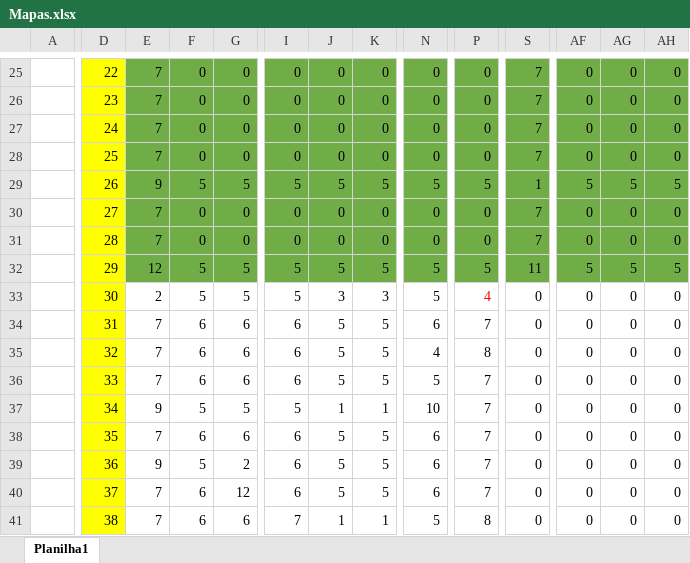
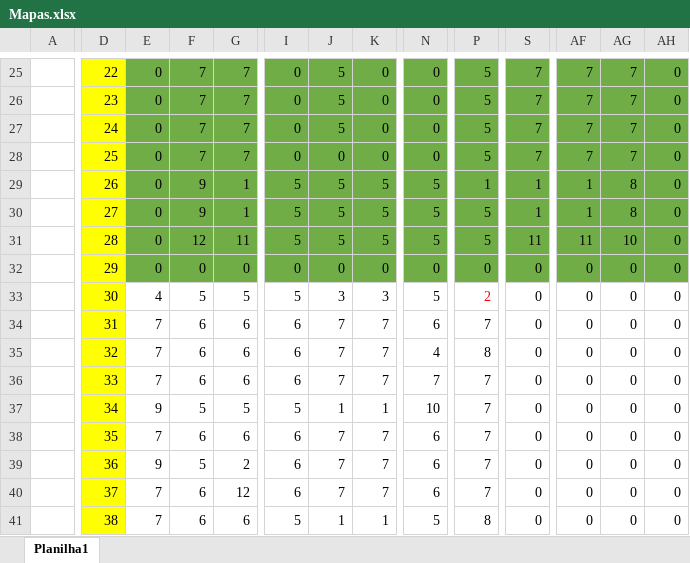
Before and after one commit to JSLucena/FCG_T3, an Excel workbook: TexturaAsfalto/Mapas.xlsx, sheet Planilha1, drawn as a sheet; only a part is shown, gaps mark what is left out; values as stored, in another font and other column widths than the file's, no borders; removed rows and columns are numbered as before the commit, all else as after; rows hold the shown columns only; the diff covers the shown part only; the diff names each change by its address in the sheet, - before the commit and + after, or states it on an @@ line.

```diff
--- a/TexturaAsfalto/Mapas.xlsx (sheet Planilha1)
+++ b/TexturaAsfalto/Mapas.xlsx (sheet Planilha1)
-E25:E28: 7
+E25:E28: 0
-F25:F28: 0
+F25:F28: 7
-G25:G28: 0
+G25:G28: 7
-J25:J27: 0
+J25:J27: 5
-P25:P28: 0
+P25:P28: 5
-AF25:AF28: 0
+AF25:AF28: 7
-AG25:AG28: 0
+AG25:AG28: 7
-E29: 9
+E29: 0
-F29: 5
+F29: 9
-G29: 5
+G29: 1
-P29: 5
+P29: 1
-AF29: 5
+AF29: 1
-AG29: 5
+AG29: 8
-AH29: 5
+AH29: 0
-row 30:  | 27 | 7 | 0 | 0 | 0 | 0 | 0 | 0 | 0 | 7 | 0 | 0 | 0
+row 30:  | 27 | 0 | 9 | 1 | 5 | 5 | 5 | 5 | 5 | 1 | 1 | 8 | 0
+row 31:  | 28 | 0 | 12 | 11 | 5 | 5 | 5 | 5 | 5 | 11 | 11 | 10 | 0
-D32: 28
+D32: 29
-E32: 7
+E32: 0
-S32: 7
+S32: 0
-row 32:  | 29 | 12 | 5 | 5 | 5 | 5 | 5 | 5 | 5 | 11 | 5 | 5 | 5
-E33: 2
+E33: 4
-P33: 4
+P33: 2
-J34:J36: 5
+J34:J36: 7
-K34:K36: 5
+K34:K36: 7
-N36: 5
+N36: 7
-J38:J40: 5
+J38:J40: 7
-K38:K40: 5
+K38:K40: 7
-I41: 7
+I41: 5
```
Also changed, not shown: 1 added row, 1 removed row and 171 edited cells elsewhere in this sheet, 6 other files.
